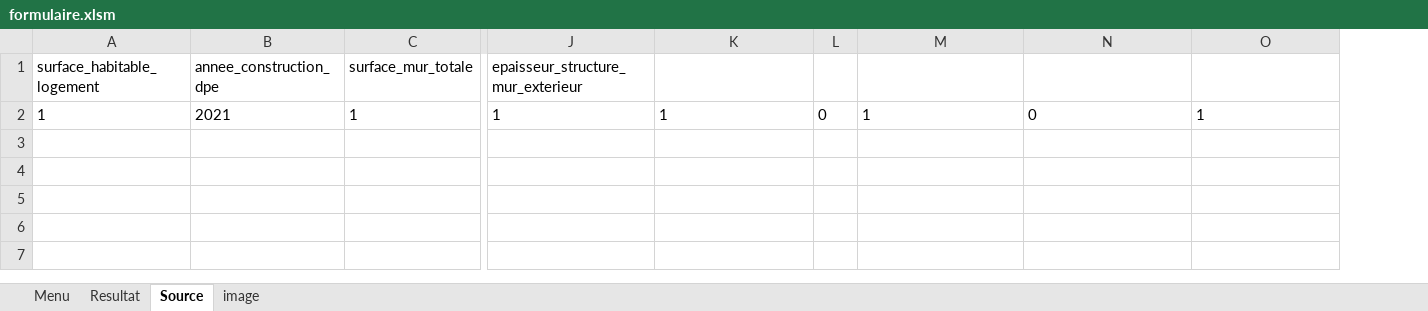
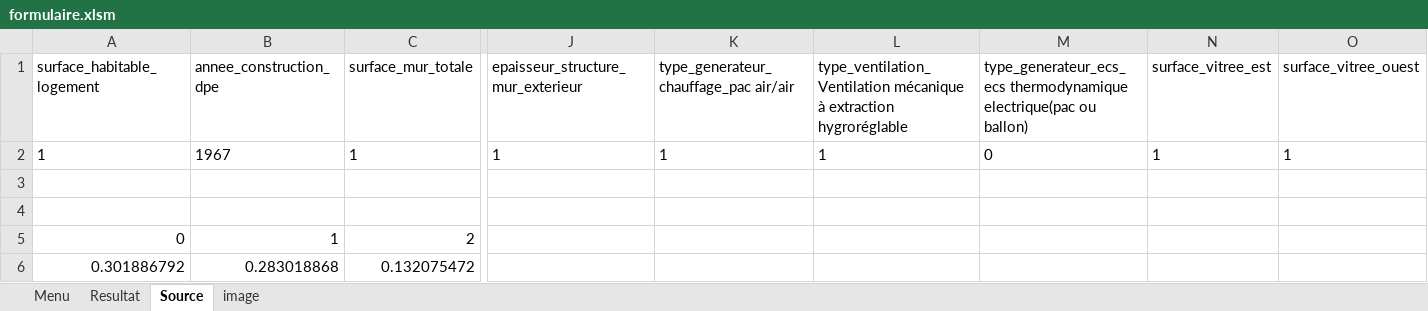
Before and after one commit to PixelHearth/DIGITAL_PROJECT3, an Excel workbook: src/formulaire.xlsm, sheet Source, drawn as a sheet; only a part is shown, gaps mark what is left out; values as stored, in another font and other column widths than the file's, no borders; removed rows and columns are numbered as before the commit, all else as after; rows hold the shown columns only; the diff names each change by its address in the sheet, - before the commit and + after, or states it on an @@ line.

```diff
--- a/src/formulaire.xlsm (sheet Source)
+++ b/src/formulaire.xlsm (sheet Source)
-column L, row 2: 0
+column N (surface_vitree_est), row 2: 1
-K1: (empty)
+K1: type_generateur_chauffage_pac air/air
-L1: (empty)
+L1: type_ventilation_Ventilation mécanique à extraction hygroréglable
-M1: (empty)
+M1: type_generateur_ecs_ecs thermodynamique electrique(pac ou ballon)
-O1: (empty)
+O1: surface_vitree_ouest
-B2 (annee_construction_dpe): 2021
+B2 (annee_construction_dpe): 1967
+row 3: (empty)
+row 4: (empty)
+row 5: 0 | 1 | 2
+row 6: 0.301886792 | 0.283018868 | 0.132075472
```
Also changed, not shown: 9 other files.
